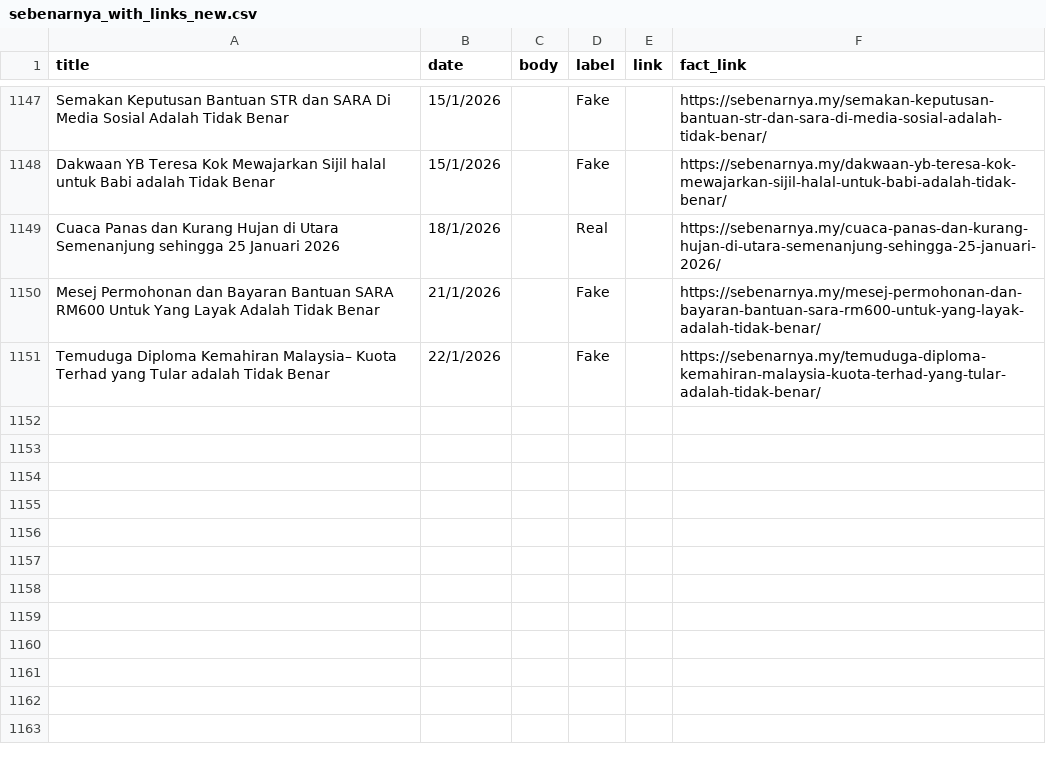
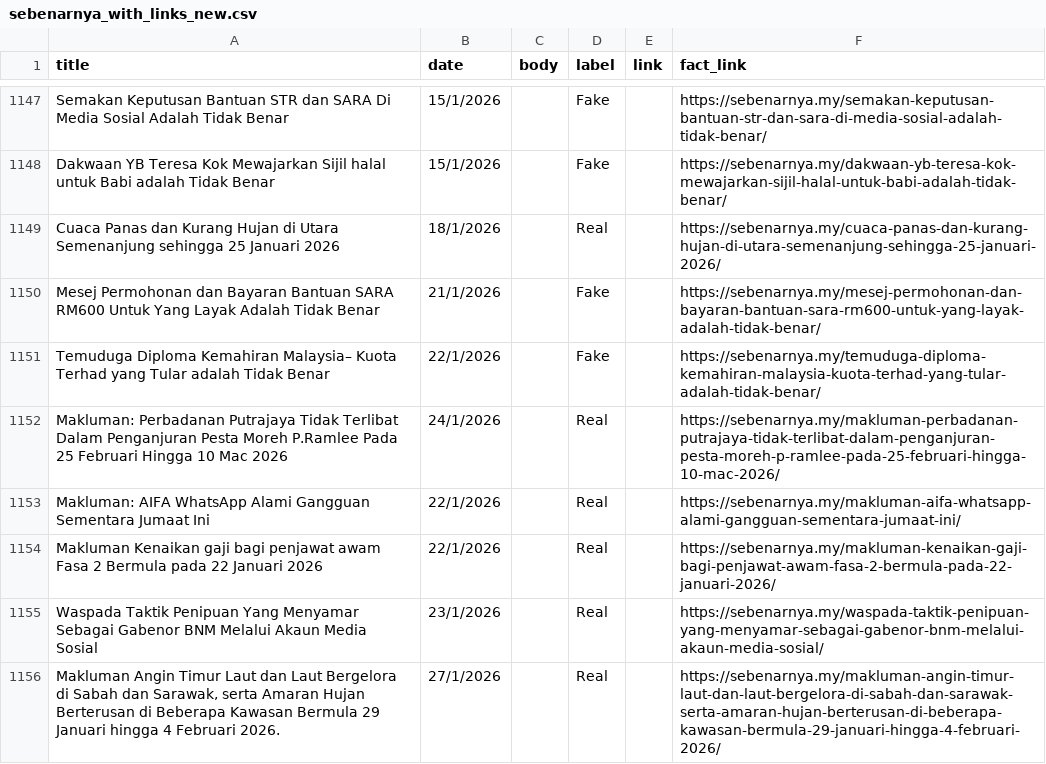
Before and after one commit to adamhera/CheckFakta, a CSV file: ml/sebenarnya_with_links_new.csv, drawn as a sheet; only a part is shown, gaps mark what is left out.

Commit message:
Update dataset

```diff
--- a/ml/sebenarnya_with_links_new.csv
+++ b/ml/sebenarnya_with_links_new.csv
@@ -1195 +1195,6 @@ Mesej Permohonan dan Bayaran Bantuan SARA RM600 Untuk Yang Layak Adalah Tidak Be
 Temuduga Diploma Kemahiran Malaysia– Kuota Terhad yang Tular adalah Tidak Benar,22/1/2026,,Fake,,https://sebenarnya.my/temuduga-diploma-kemahiran-malaysia-kuota-terhad-yang-tular-adalah-tidak-benar/
+Makluman: Perbadanan Putrajaya Tidak Terlibat Dalam Penganjuran Pesta Moreh P.Ramlee Pada 25 Februari Hingga 10 Mac 2026,24/1/2026,,Real,,https://sebenarnya.my/makluman-perbadanan-putrajaya-tidak-terlibat-dalam-penganjuran-pesta-moreh-p-ramlee-pada-25-februari-hingga-10-mac-2026/
+Makluman: AIFA WhatsApp Alami Gangguan Sementara Jumaat Ini,22/1/2026,,Real,,https://sebenarnya.my/makluman-aifa-whatsapp-alami-gangguan-sementara-jumaat-ini/
+Makluman Kenaikan gaji bagi penjawat awam Fasa 2 Bermula pada 22 Januari 2026,22/1/2026,,Real,,https://sebenarnya.my/makluman-kenaikan-gaji-bagi-penjawat-awam-fasa-2-bermula-pada-22-januari-2026/
+Waspada Taktik Penipuan Yang Menyamar Sebagai Gabenor BNM Melalui Akaun Media Sosial,23/1/2026,,Real,,https://sebenarnya.my/waspada-taktik-penipuan-yang-menyamar-sebagai-gabenor-bnm-melalui-akaun-media-sosial/
+"Makluman Angin Timur Laut dan Laut Bergelora di Sabah dan Sarawak, serta Amaran Hujan Berterusan di Beberapa Kawasan Bermula 29 Januari hingga 4 Februari 2026.",27/1/2026,,Real,,https://sebenarnya.my/makluman-angin-timur-laut-dan-laut-bergelora-di-sabah-dan-sarawak-serta-amaran-hujan-berterusan-di-beberapa-kawasan-bermula-29-januari-hingga-4-februari-2026/
```
Also changed, not shown: ml/sebenarnya_labeledLatest.csv, 1 other file.
